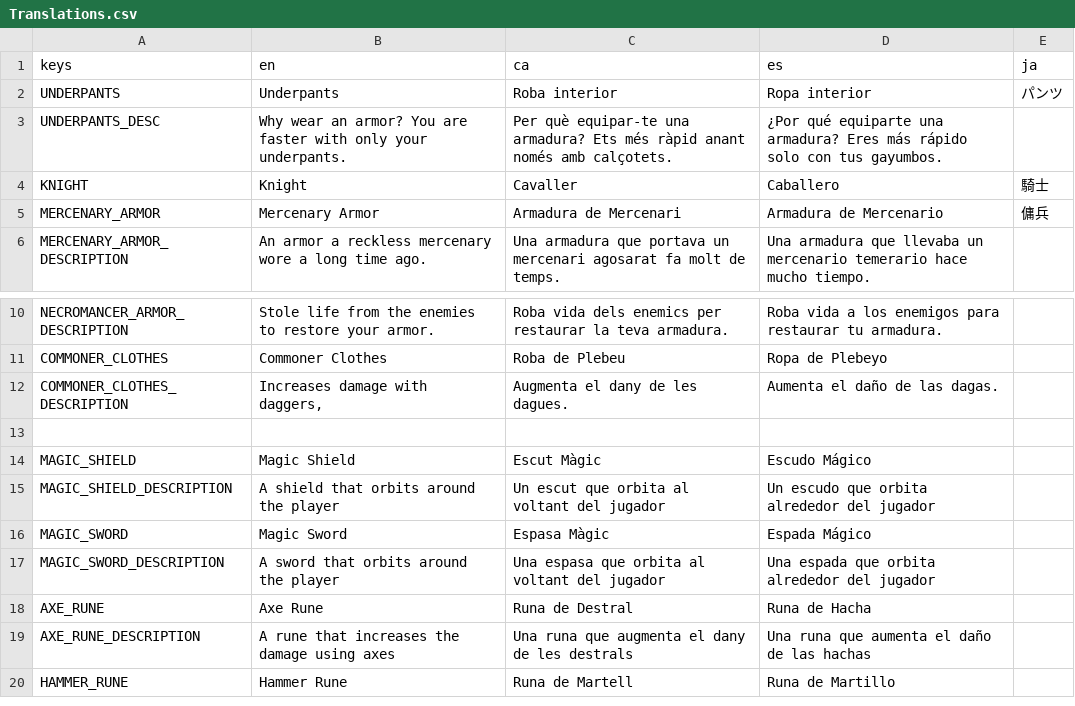
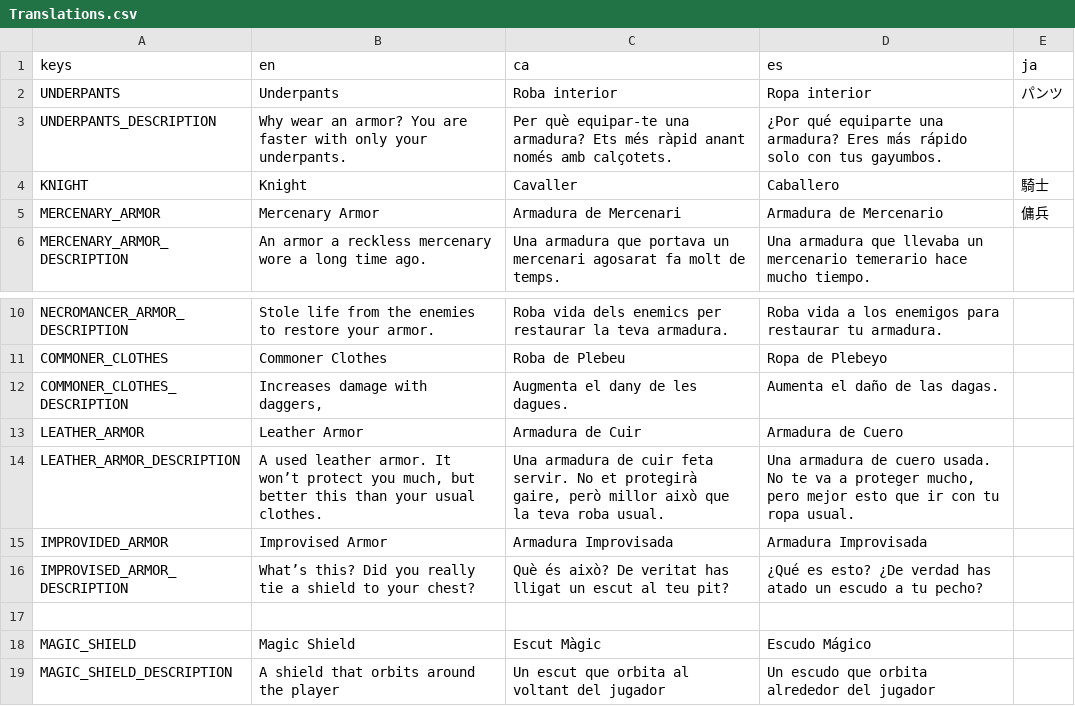
Before and after one commit to MateuSai/Where-is-the-Princess, a CSV file: Translations/Translations.csv, drawn as a sheet; only a part is shown, gaps mark what is left out; the shorter side is filled out with more unchanged rows.

Commit message:
Changed NoArmor to Underpants and translations of name and description for leather armor and improvised armor

```diff
--- a/Translations/Translations.csv
+++ b/Translations/Translations.csv
@@ -2,3 +2,3 @@ keys,en,ca,es,ja
 UNDERPANTS,Underpants,Roba interior,Ropa interior,パンツ
-UNDERPANTS_DESC,Why wear an armor? You are faster with only your underpants.,Per què equipar-te una armadura? Ets més ràpid anant només amb calçotets.,¿Por qué equiparte una armadura? Eres más rápido solo con tus gayumbos.,
+UNDERPANTS_DESCRIPTION,Why wear an armor? You are faster with only your underpants.,Per què equipar-te una armadura? Ets més ràpid anant només amb calçotets.,¿Por qué equiparte una armadura? Eres más rápido solo con tus gayumbos.,
 KNIGHT,Knight,Cavaller,Caballero,騎士
@@ -12,2 +12,6 @@ COMMONER_CLOTHES,Commoner Clothes,Roba de Plebeu,Ropa de Plebeyo,
 COMMONER_CLOTHES_DESCRIPTION,"Increases damage with daggers,",Augmenta el dany de les dagues.,Aumenta el daño de las dagas.,
+LEATHER_ARMOR,Leather Armor,Armadura de Cuir,Armadura de Cuero,
+LEATHER_ARMOR_DESCRIPTION,"A used leather armor. It won’t protect you much, but better this than your usual clothes.","Una armadura de cuir feta servir. No et protegirà gaire, però millor això que la teva roba usual.","Una armadura de cuero usada. No te va a proteger mucho, pero mejor esto que ir con tu ropa usual.",
+IMPROVIDED_ARMOR,Improvised Armor,Armadura Improvisada,Armadura Improvisada,
+IMPROVISED_ARMOR_DESCRIPTION,What’s this? Did you really tie a shield to your chest?,Què és això? De veritat has lligat un escut al teu pit?,¿Qué es esto? ¿De verdad has atado un escudo a tu pecho?,
 ,,,,
```
Also changed, not shown: 12 other files.
